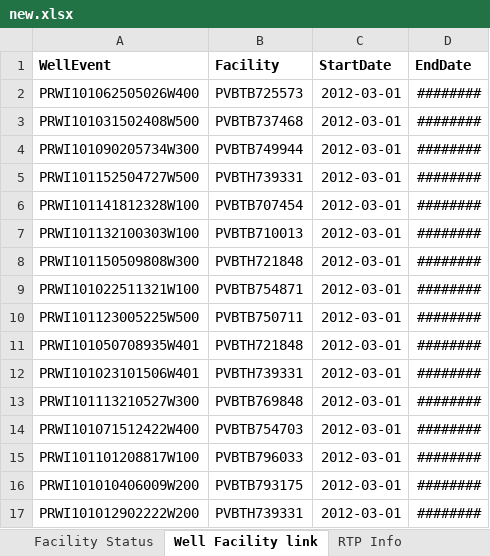
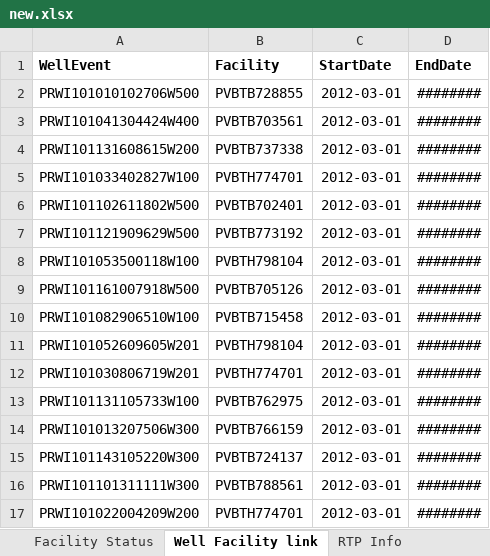
Before and after one commit to lshumlich/python-playground, an Excel workbook: calcroyalties/files/new.xlsx, sheet Well Facility link, drawn as a sheet; only a part is shown; values as stored, in another font and other column widths than the file's, no borders; the diff covers the shown part only; the diff names each change by its address in the sheet, - before the commit and + after, or states it on an @@ line.

```diff
--- a/calcroyalties/files/new.xlsx (sheet Well Facility link)
+++ b/calcroyalties/files/new.xlsx (sheet Well Facility link)
-A2 (WellEvent): PRWI101062505026W400
+A2 (WellEvent): PRWI101010102706W500
-B2 (Facility): PVBTB725573
+B2 (Facility): PVBTB728855
-A3 (WellEvent): PRWI101031502408W500
+A3 (WellEvent): PRWI101041304424W400
-B3 (Facility): PVBTB737468
+B3 (Facility): PVBTB703561
-A4 (WellEvent): PRWI101090205734W300
+A4 (WellEvent): PRWI101131608615W200
-B4 (Facility): PVBTB749944
+B4 (Facility): PVBTB737338
-A5 (WellEvent): PRWI101152504727W500
+A5 (WellEvent): PRWI101033402827W100
-B5 (Facility): PVBTH739331
+B5 (Facility): PVBTH774701
-A6 (WellEvent): PRWI101141812328W100
+A6 (WellEvent): PRWI101102611802W500
-B6 (Facility): PVBTB707454
+B6 (Facility): PVBTB702401
-A7 (WellEvent): PRWI101132100303W100
+A7 (WellEvent): PRWI101121909629W500
-B7 (Facility): PVBTB710013
+B7 (Facility): PVBTB773192
-A8 (WellEvent): PRWI101150509808W300
+A8 (WellEvent): PRWI101053500118W100
-B8 (Facility): PVBTH721848
+B8 (Facility): PVBTH798104
-A9 (WellEvent): PRWI101022511321W100
+A9 (WellEvent): PRWI101161007918W500
-B9 (Facility): PVBTB754871
+B9 (Facility): PVBTB705126
-A10 (WellEvent): PRWI101123005225W500
+A10 (WellEvent): PRWI101082906510W100
-B10 (Facility): PVBTB750711
+B10 (Facility): PVBTB715458
-A11 (WellEvent): PRWI101050708935W401
+A11 (WellEvent): PRWI101052609605W201
-B11 (Facility): PVBTH721848
+B11 (Facility): PVBTH798104
-A12 (WellEvent): PRWI101023101506W401
+A12 (WellEvent): PRWI101030806719W201
-B12 (Facility): PVBTH739331
+B12 (Facility): PVBTH774701
-A13 (WellEvent): PRWI101113210527W300
+A13 (WellEvent): PRWI101131105733W100
-B13 (Facility): PVBTB769848
+B13 (Facility): PVBTB762975
-A14 (WellEvent): PRWI101071512422W400
+A14 (WellEvent): PRWI101013207506W300
-B14 (Facility): PVBTB754703
+B14 (Facility): PVBTB766159
-A15 (WellEvent): PRWI101101208817W100
+A15 (WellEvent): PRWI101143105220W300
-B15 (Facility): PVBTB796033
+B15 (Facility): PVBTB724137
-A16 (WellEvent): PRWI101010406009W200
+A16 (WellEvent): PRWI101101311111W300
-B16 (Facility): PVBTB793175
+B16 (Facility): PVBTB788561
-A17 (WellEvent): PRWI101012902222W200
+A17 (WellEvent): PRWI101022004209W200
-B17 (Facility): PVBTH739331
+B17 (Facility): PVBTH774701
```
Also changed, not shown: 1190 edited cells elsewhere in this sheet, sheet RTA Header, sheet OVRTP Facility, sheet WellEvent Info, sheet Well Licence, sheet Volumetric Info, sheet WellLeaseLink, 16 more sheets, calcroyalties/doc/TableIssues.xlsx, 4 other files.
